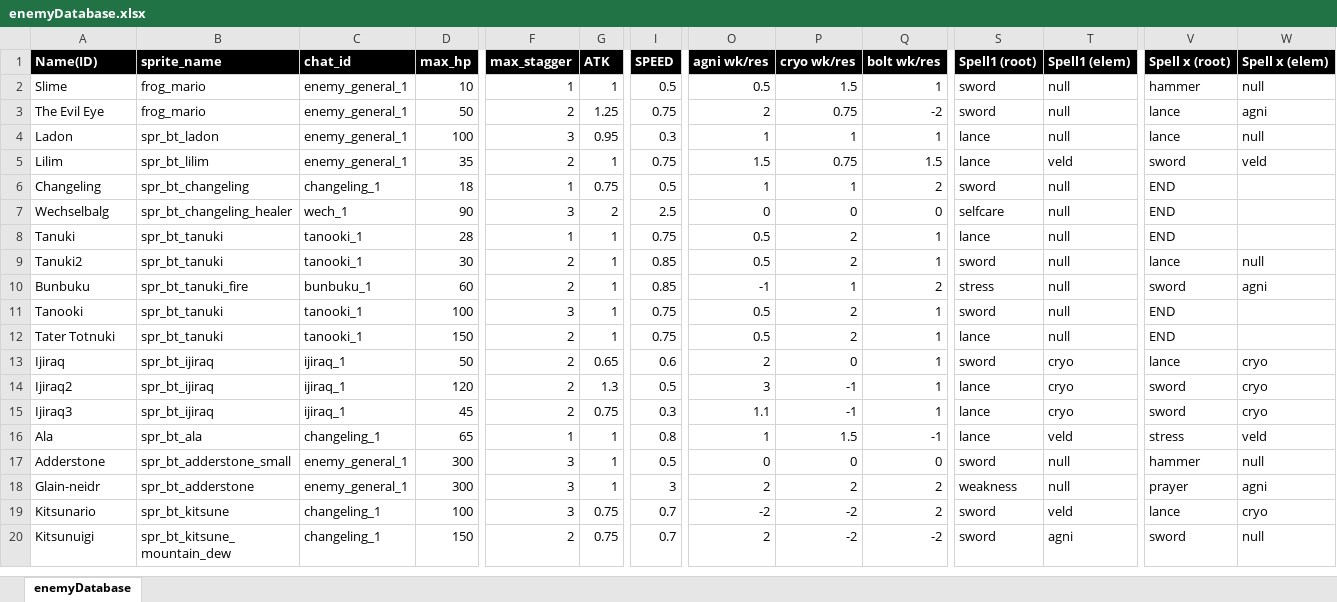
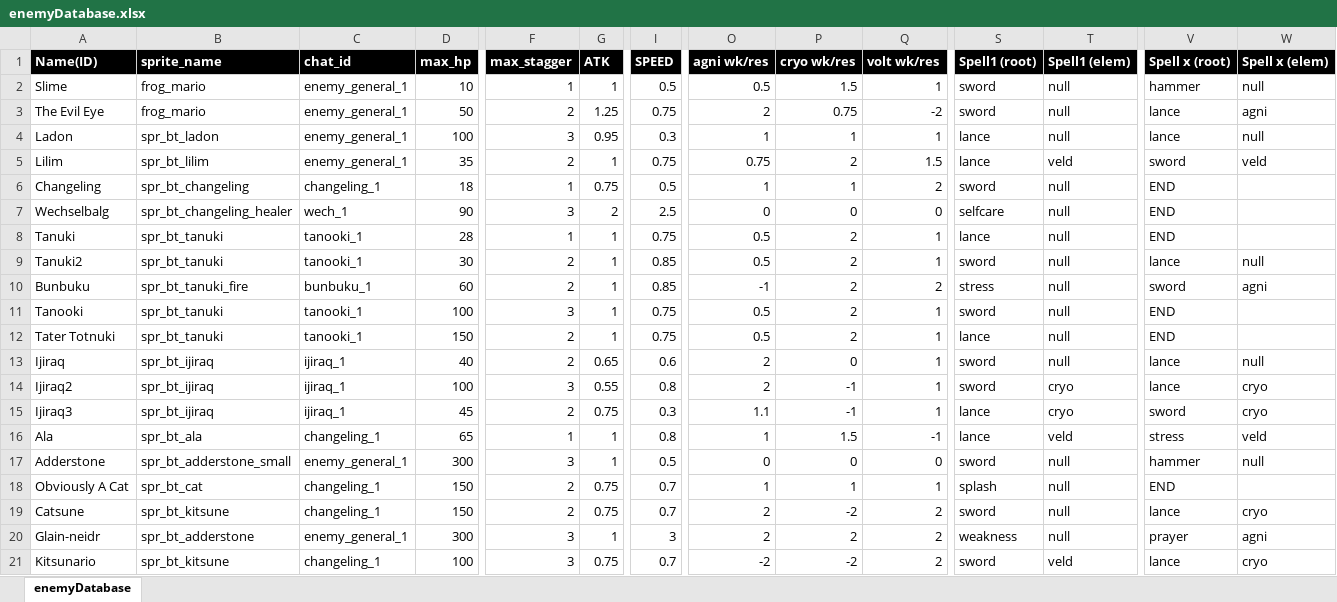
Before and after one commit to Fangee/typocrypha, an Excel workbook: Typocrypha/Assets/excel/enemyDatabase.xlsx, sheet enemyDatabase, drawn as a sheet; only a part is shown, gaps mark what is left out; the shorter side is filled out with more unchanged rows; values as stored, in another font and other column widths than the file's, no borders; rows hold the shown columns only; the diff names each change by its address in the sheet, - before the commit and + after, or states it on an @@ line.

```diff
--- a/Typocrypha/Assets/excel/enemyDatabase.xlsx (sheet enemyDatabase)
+++ b/Typocrypha/Assets/excel/enemyDatabase.xlsx (sheet enemyDatabase)
-Q1: bolt wk/res
+Q1: volt wk/res
-O5 (agni wk/res): 1.5
+O5 (agni wk/res): 0.75
-P5 (cryo wk/res): 0.75
+P5 (cryo wk/res): 2
-P10 (cryo wk/res): 1
+P10 (cryo wk/res): 2
-D13 (max_hp): 50
+D13 (max_hp): 40
-T13 (Spell1 (elem)): cryo
+T13 (Spell1 (elem)): null
-W13 (Spell x (elem)): cryo
+W13 (Spell x (elem)): null
-D14 (max_hp): 120
+D14 (max_hp): 100
-F14 (max_stagger): 2
+F14 (max_stagger): 3
-G14 (ATK): 1.3
+G14 (ATK): 0.55
-I14 (SPEED): 0.5
+I14 (SPEED): 0.8
-O14 (agni wk/res): 3
+O14 (agni wk/res): 2
-S14 (Spell1 (root)): lance
+S14 (Spell1 (root)): sword
-V14 (Spell x (root)): sword
+V14 (Spell x (root)): lance
+row 18: Obviously A Cat | spr_bt_cat | changeling_1 | 150 | 2 | 0.75 | 0.7 | 1 | 1 | 1 | splash | null | END
+row 19: Catsune | spr_bt_kitsune | changeling_1 | 150 | 2 | 0.75 | 0.7 | 2 | -2 | 2 | sword | null | lance | cryo
```
Also changed, not shown: Typocrypha/Assets/excel/spellDictionary.xlsx, 17 other files.
